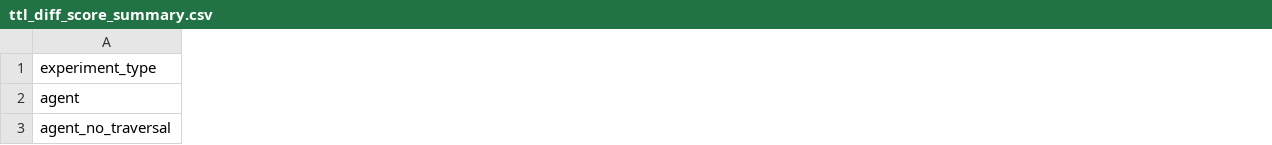
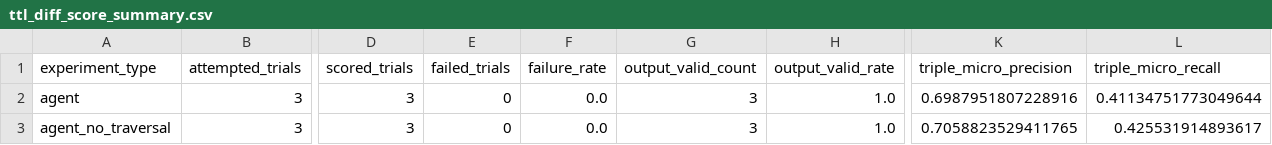
Before and after one commit to kelvinjou/StigmergicBlackboard, a CSV file: analysis/ttl_diff_score_summary.csv, drawn as a sheet; only a part is shown, gaps mark what is left out; the diff covers the shown part only; the diff names each change by its address in the sheet, - before the commit and + after, or states it on an @@ line.

```diff
--- a/analysis/ttl_diff_score_summary.csv
+++ b/analysis/ttl_diff_score_summary.csv
+column B (attempted_trials), rows 2-3: 3 | 3
+column D (scored_trials), rows 2-3: 3 | 3
+column E (failed_trials), rows 2-3: 0 | 0
+column F (failure_rate), rows 2-3: 0.0 | 0.0
+column G (output_valid_count), rows 2-3: 3 | 3
+column H (output_valid_rate), rows 2-3: 1.0 | 1.0
+column K (triple_micro_precision), rows 2-3: 0.6987951807228916 | 0.7058823529411765
+column L (triple_micro_recall), rows 2-3: 0.41134751773049644 | 0.425531914893617
```
Also changed, not shown: 10 added columns and 60 edited cells elsewhere in this file, 20 other files.
